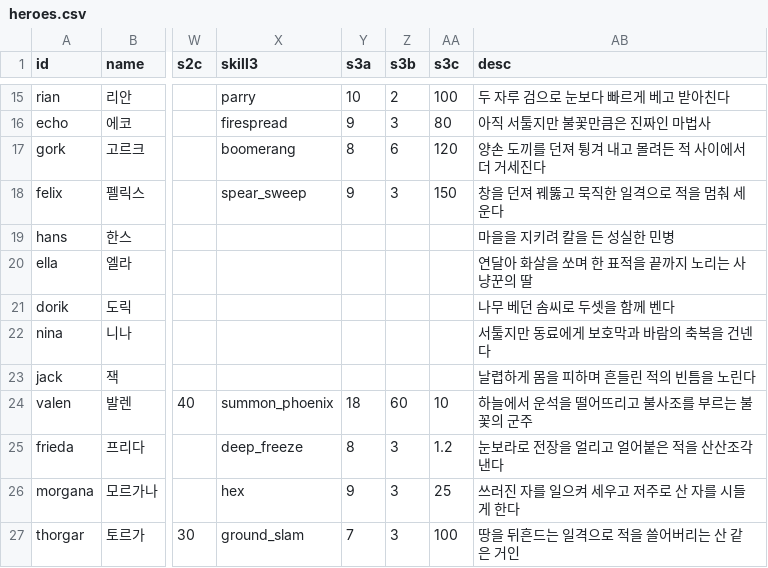
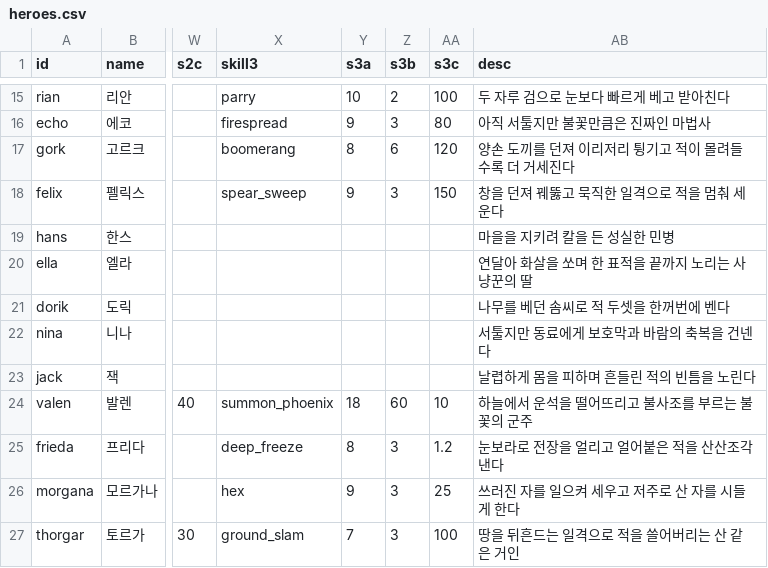
Before and after one commit to ILSEONG/CastleRPG, a CSV file: data/heroes.csv, drawn as a sheet; only a part is shown, gaps mark what is left out; the diff names each change by its address in the sheet, - before the commit and + after, or states it on an @@ line.

```diff
--- a/data/heroes.csv
+++ b/data/heroes.csv
-AB17 (desc): 양손 도끼를 던져 튕겨 내고 몰려든 적 사이에서 더 거세진다
+AB17 (desc): 양손 도끼를 던져 이리저리 튕기고 적이 몰려들수록 더 거세진다
-AB21 (desc): 나무 베던 솜씨로 두셋을 함께 벤다
+AB21 (desc): 나무를 베던 솜씨로 적 두셋을 한꺼번에 벤다
```
Also changed, not shown: 19 other files.
